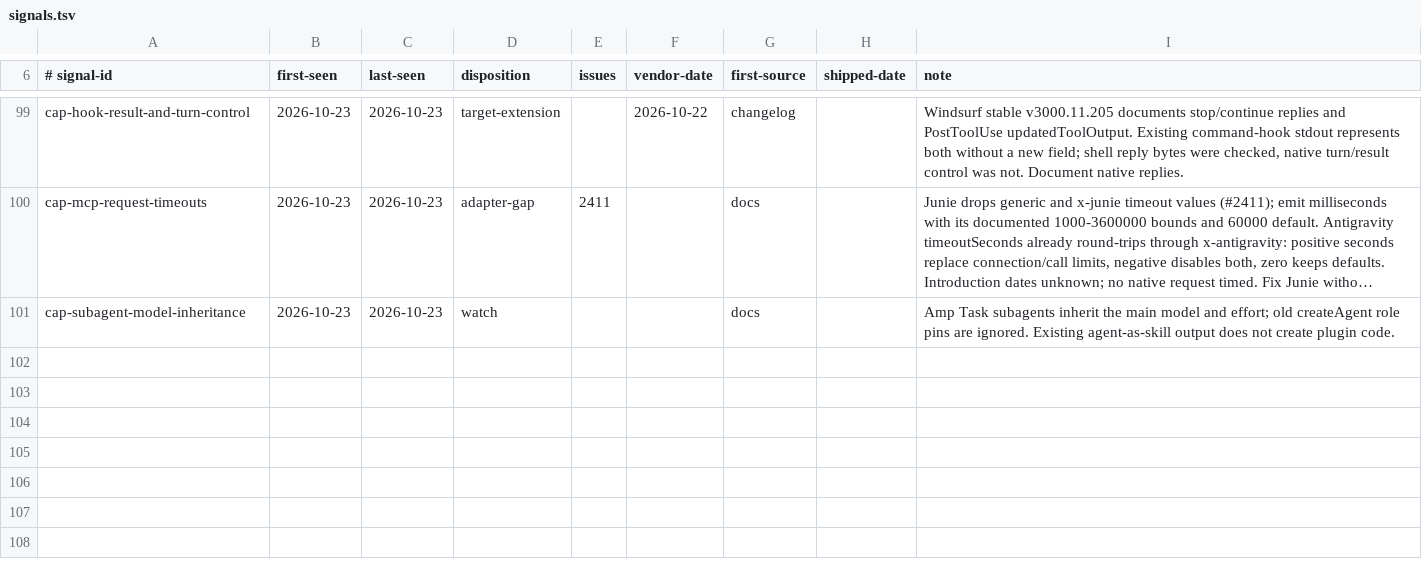
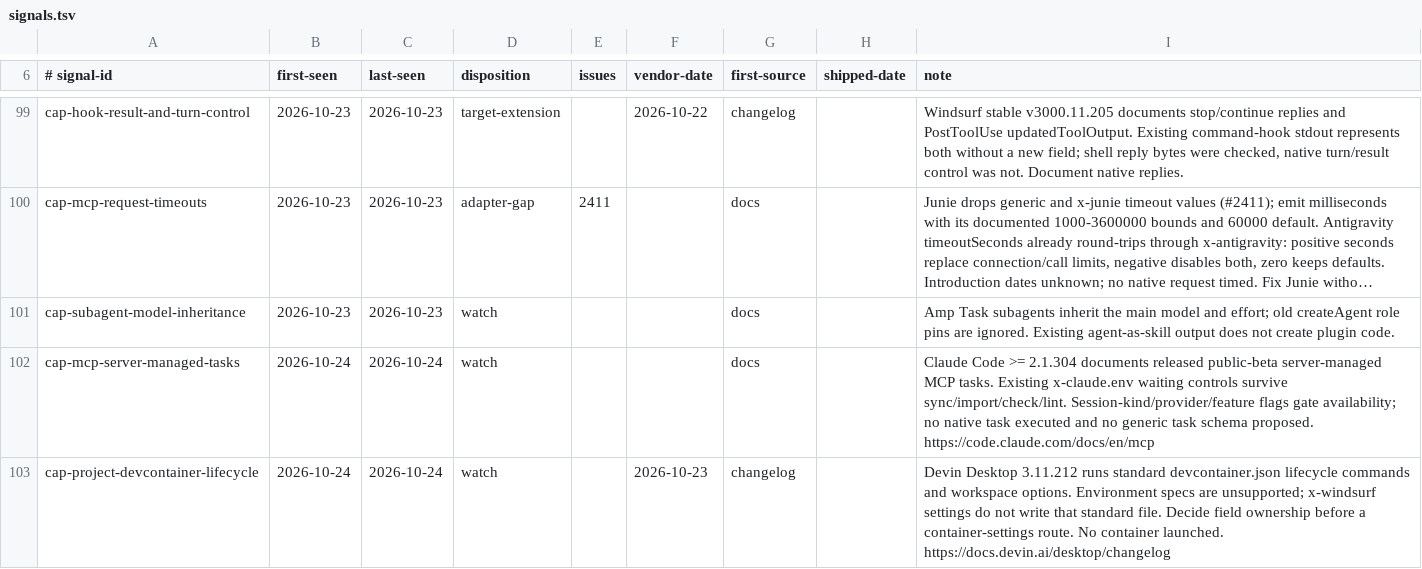
Before and after one commit to Chemaclass/agnostic-ai, a TSV file: scripts/target-audit/signals.tsv, drawn as a sheet; only a part is shown, gaps mark what is left out; long unchanged cells end in …; the diff covers the shown part only; the diff names each change by its address in the sheet, - before the commit and + after, or states it on an @@ line.

```diff
--- a/scripts/target-audit/signals.tsv
+++ b/scripts/target-audit/signals.tsv
+row 102: cap-mcp-server-managed-tasks | 2026-10-24 | 2026-10-24 | watch |  |  | docs |  | Claude Code >= 2.1.304 documents released public-beta server-managed MCP tasks. Existing x-claude.env waiting controls survive sync/import/check/lint. Session-kind/provider/feature flags gate availability; no native task executed and no generic task schema proposed. https://code.claude.com/docs/en/mcp
+row 103: cap-project-devcontainer-lifecycle | 2026-10-24 | 2026-10-24 | watch |  | 2026-10-23 | changelog |  | Devin Desktop 3.11.212 runs standard devcontainer.json lifecycle commands and workspace options. Environment specs are unsupported; x-windsurf settings do not write that standard file. Decide field ownership before a container-settings route. No container launched. https://docs.devin.ai/desktop/changelog
```
Also changed, not shown: 2 added rows and 8 edited cells elsewhere in this file, 7 other files.
